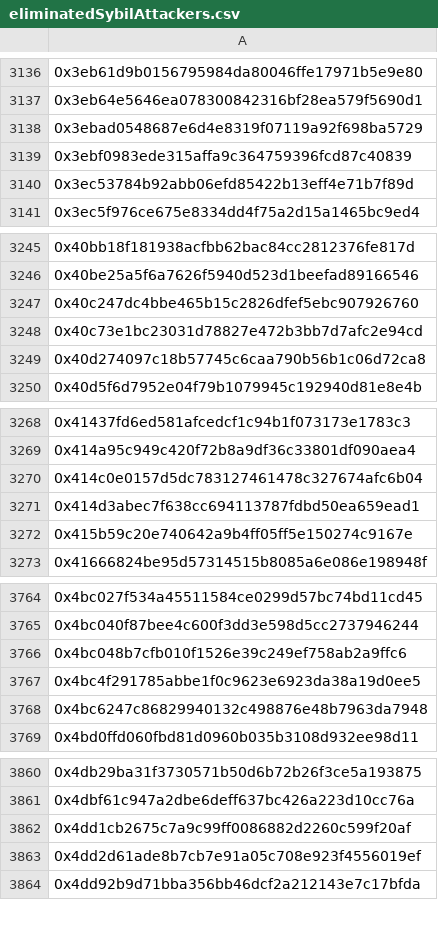
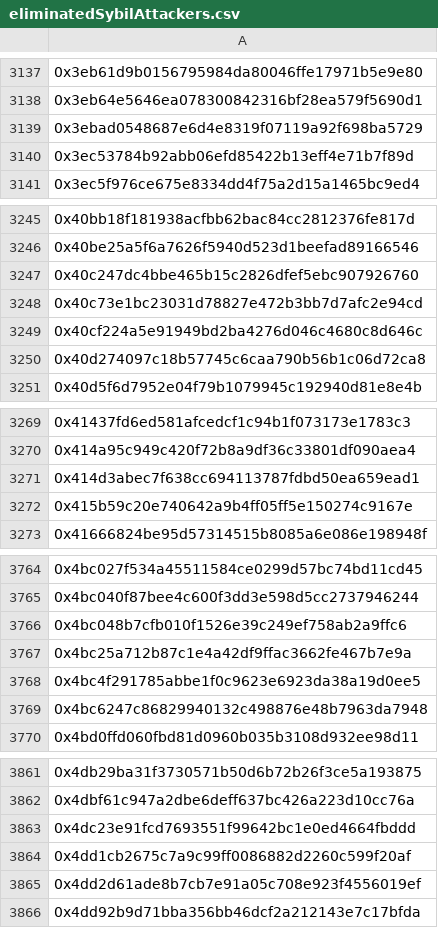
Before and after one commit to hop-protocol/hop-airdrop, a CSV file: src/data/eliminatedSybilAttackers.csv, drawn as a sheet; only a part is shown, gaps mark what is left out; removed rows and columns are numbered as before the commit, all else as after; the diff covers the shown part only; the diff names each change by its address in the sheet, - before the commit and + after, or states it on an @@ line.

```diff
--- a/src/data/eliminatedSybilAttackers.csv
+++ b/src/data/eliminatedSybilAttackers.csv
-row 3139: 0x3ebf0983ede315affa9c364759396fcd87c40839
+row 3249: 0x40cf224a5e91949bd2ba4276d046c4680c8d646c
-row 3270: 0x414c0e0157d5dc783127461478c327674afc6b04
+row 3767: 0x4bc25a712b87c1e4a42df9ffac3662fe467b7e9a
+row 3863: 0x4dc23e91fcd7693551f99642bc1e0ed4664fbddd
```
Also changed, not shown: 28 added rows and 21 removed rows elsewhere in this file, 4 other files.
